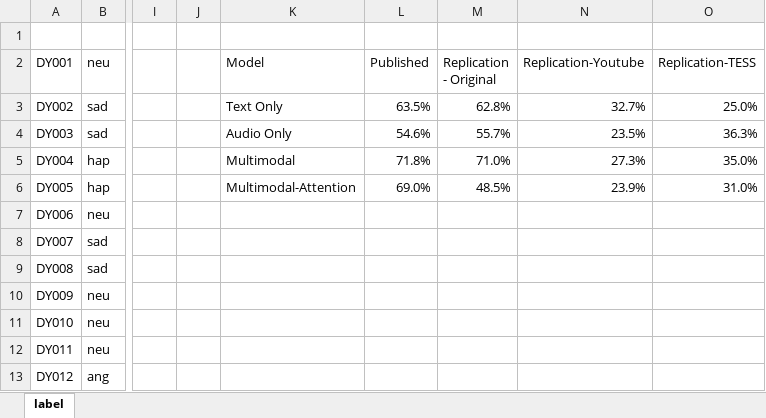
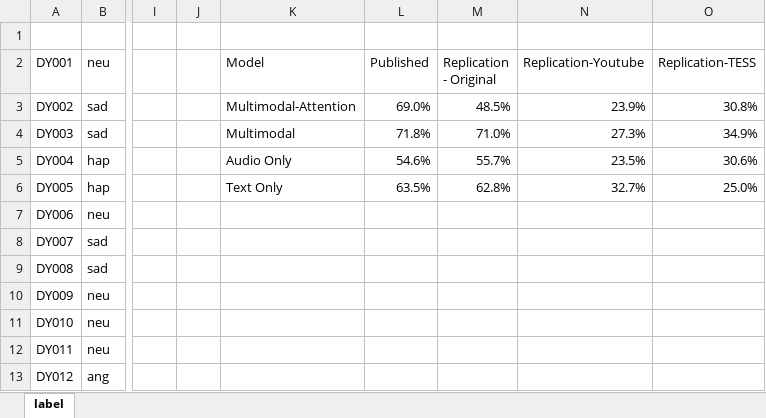
Before and after one commit to alyssa-raphaella/COMP8240_Project_J, an Excel workbook: Final Report/replication_viz.xlsx, sheet label, drawn as a sheet; only a part is shown, gaps mark what is left out; values as stored, in another font and other column widths than the file's, no borders; charts and pictures not drawn; the diff names each change by its address in the sheet, - before the commit and + after, or states it on an @@ line.

```diff
--- a/Final Report/replication_viz.xlsx (sheet label)
+++ b/Final Report/replication_viz.xlsx (sheet label)
-K3 (Model): Text Only
+K3 (Model): Multimodal-Attention
-L3 (Published): 63.5%
+L3 (Published): 69.0%
-M3 (Replication - Original): 62.8%
+M3 (Replication - Original): 48.5%
-N3 (Replication-Youtube): 32.7%
+N3 (Replication-Youtube): 23.9%
-O3 (Replication-TESS): 25.0%
+O3 (Replication-TESS): 30.8%
-K4 (Model): Audio Only
+K4 (Model): Multimodal
-L4 (Published): 54.6%
+L4 (Published): 71.8%
-M4 (Replication - Original): 55.7%
+M4 (Replication - Original): 71.0%
-N4 (Replication-Youtube): 23.5%
+N4 (Replication-Youtube): 27.3%
-O4 (Replication-TESS): 36.3%
+O4 (Replication-TESS): 34.9%
-K5 (Model): Multimodal
+K5 (Model): Audio Only
-L5 (Published): 71.8%
+L5 (Published): 54.6%
-M5 (Replication - Original): 71.0%
+M5 (Replication - Original): 55.7%
-N5 (Replication-Youtube): 27.3%
+N5 (Replication-Youtube): 23.5%
-O5 (Replication-TESS): 35.0%
+O5 (Replication-TESS): 30.6%
-K6 (Model): Multimodal-Attention
+K6 (Model): Text Only
-L6 (Published): 69.0%
+L6 (Published): 63.5%
-M6 (Replication - Original): 48.5%
+M6 (Replication - Original): 62.8%
-N6 (Replication-Youtube): 23.9%
+N6 (Replication-Youtube): 32.7%
-O6 (Replication-TESS): 31.0%
+O6 (Replication-TESS): 25.0%
```
Also changed, not shown: charts or pictures, 5 other files.
